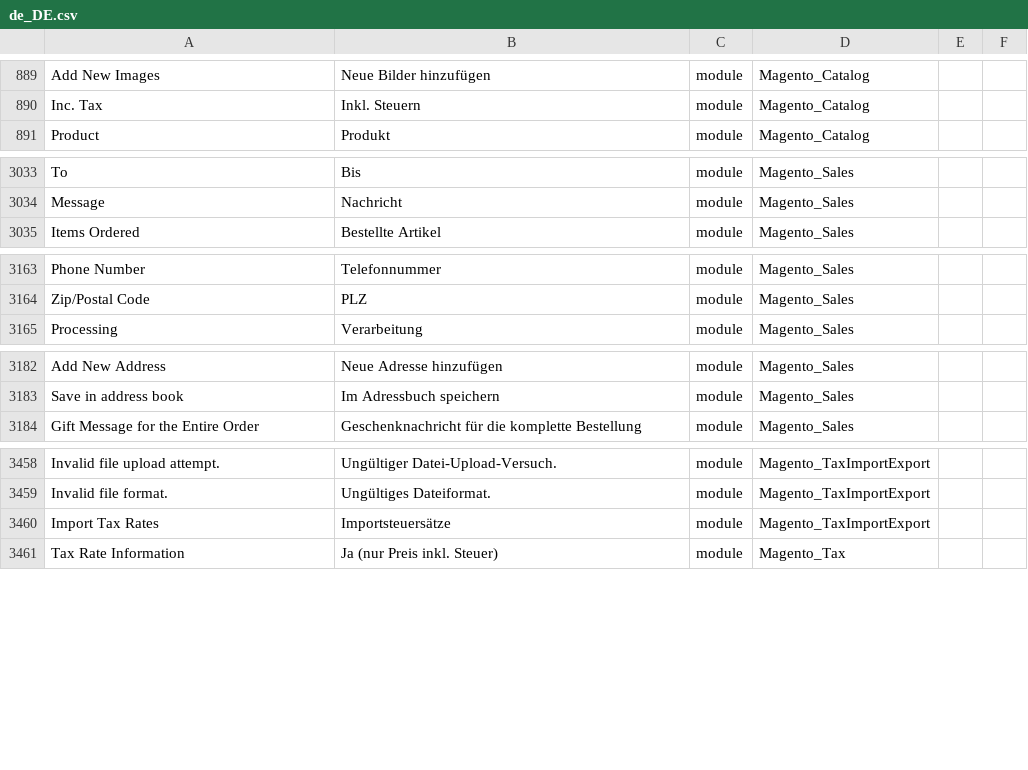
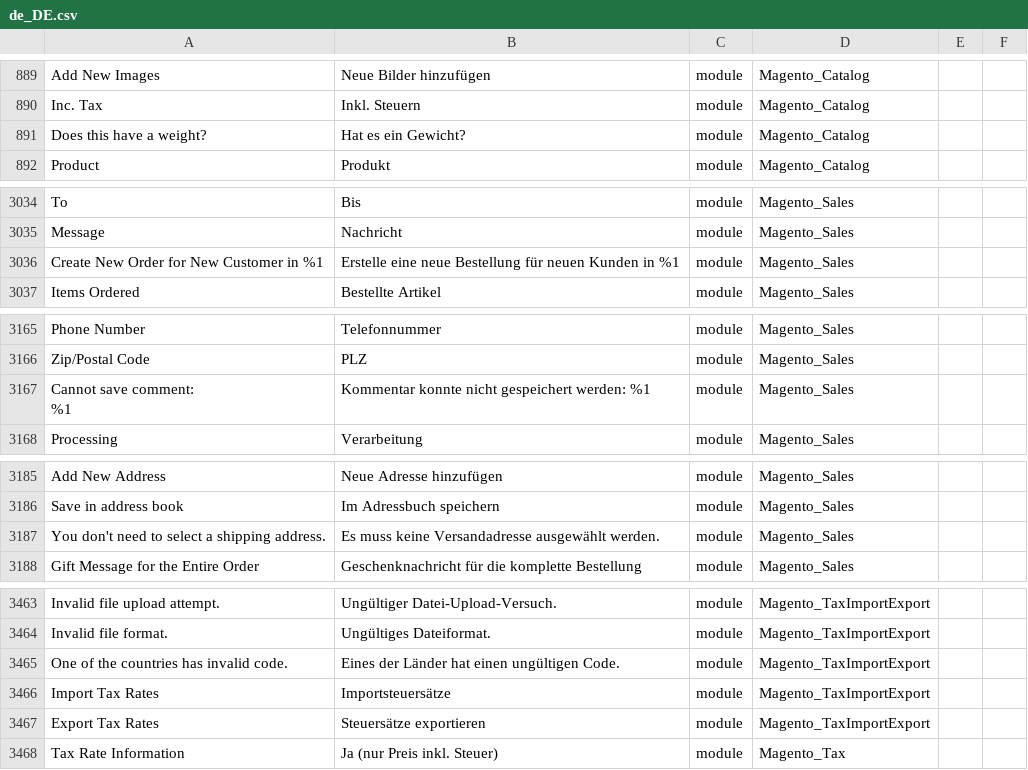
Before and after one commit to therool/language_de_de, a CSV file: de_DE.csv, drawn as a sheet; only a part is shown, gaps mark what is left out; ↵ is a line break in a cell; the diff covers the shown part only; the diff names each change by its address in the sheet, - before the commit and + after, or states it on an @@ line.

```diff
--- a/de_DE.csv
+++ b/de_DE.csv
+row 891: Does this have a weight? | Hat es ein Gewicht? | module | Magento_Catalog
+row 3036: Create New Order for New Customer in %1 | Erstelle eine neue Bestellung für neuen Kunden in %1 | module | Magento_Sales
+row 3167: Cannot save comment: ↵ %1 | Kommentar konnte nicht gespeichert werden: %1 | module | Magento_Sales
+row 3187: You don't need to select a shipping address. | Es muss keine Versandadresse ausgewählt werden. | module | Magento_Sales
+row 3465: One of the countries has invalid code. | Eines der Länder hat einen ungültigen Code. | module | Magento_TaxImportExport
+row 3467: Export Tax Rates | Steuersätze exportieren | module | Magento_TaxImportExport
```
Also changed, not shown: 2 added rows elsewhere in this file, 1 other file.
